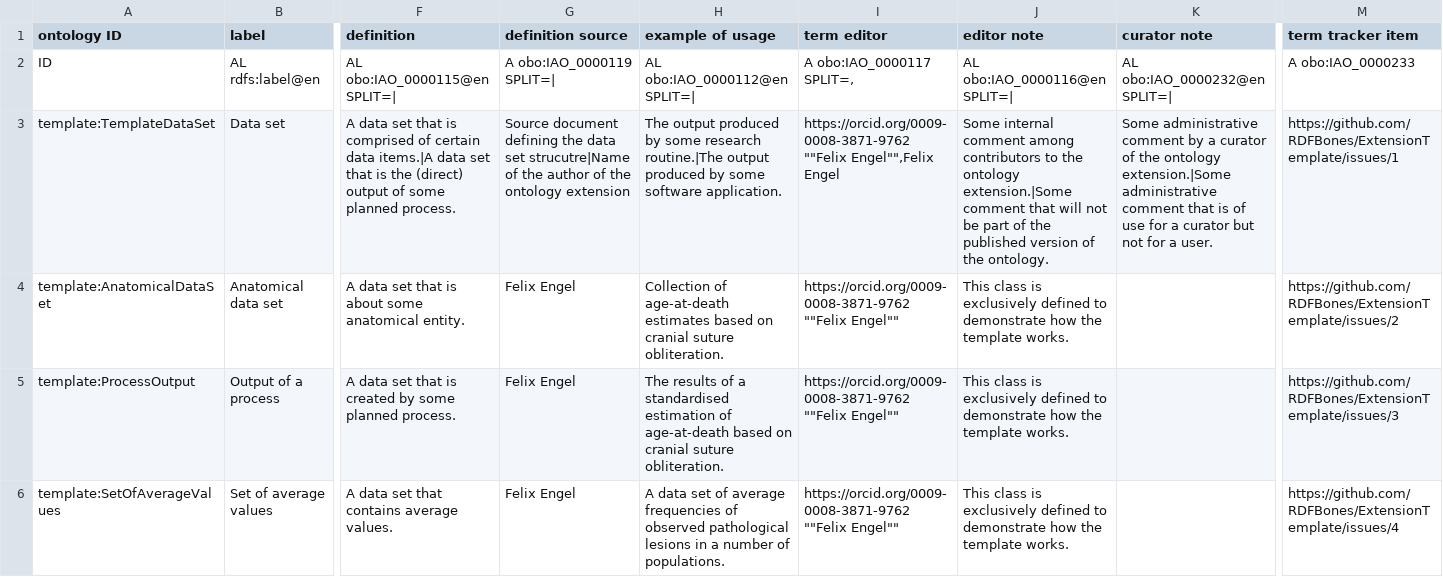
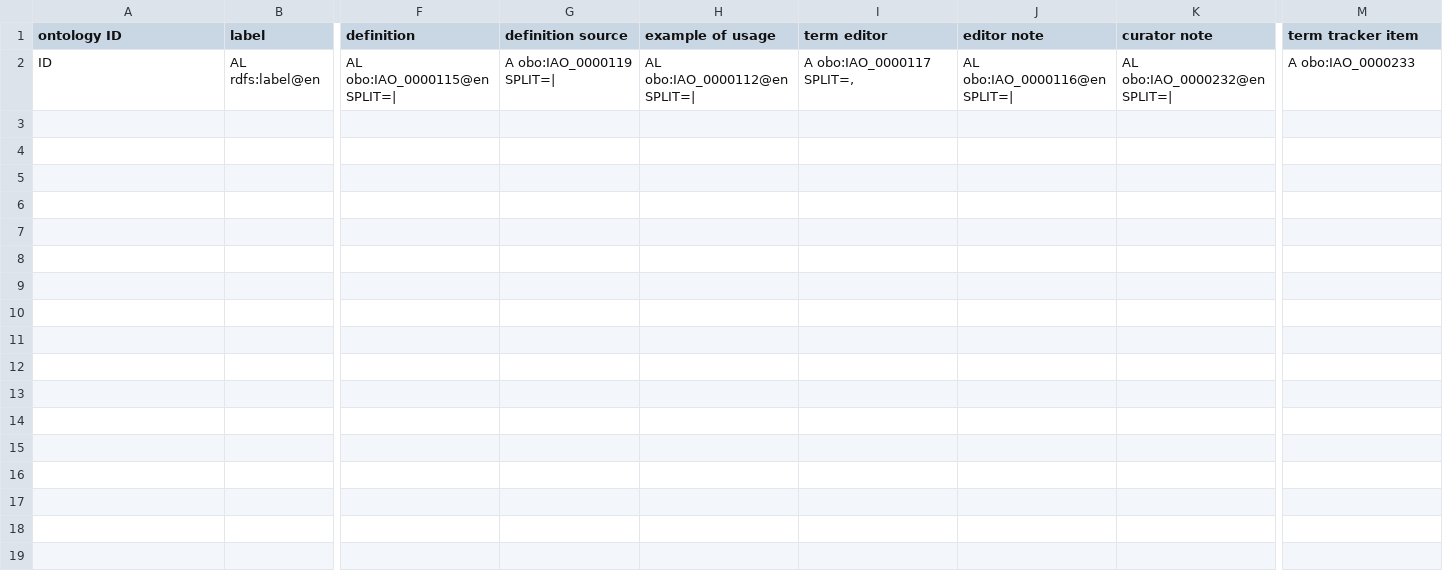
Before and after one commit to RDFBones/Fordisc, a TSV file: template-data_sets.tsv, drawn as a sheet; only a part is shown, gaps mark what is left out; rows hold the shown columns only; the diff names each change by its address in the sheet, - before the commit and + after, or states it on an @@ line.

Commit message:
Deleted dummy content from templates.

```diff
--- a/template-data_sets.tsv
+++ b/template-data_sets.tsv
-row 3: template:TemplateDataSet | Data set | A data set that is comprised of certain data items.|A data set that is the (direct) output of some planned process. | Source document defining the data set strucutre|Name of the author of the ontology extension | The output produced by some research routine.|The output produced by some software application. | https://orcid.org/0009-0008-3871-9762 ""Felix Engel"",Felix Engel | Some internal comment among contributors to the ontology extension.|Some comment that will not be part of the published version of the ontology. | Some administrative comment by a curator of the ontology extension.|Some administrative comment that is of use for a curator but not for a user. | https://github.com/RDFBones/ExtensionTemplate/issues/1
-row 4: template:AnatomicalDataSet | Anatomical data set | A data set that is about some anatomical entity. | Felix Engel | Collection of age-at-death estimates based on cranial suture obliteration. | https://orcid.org/0009-0008-3871-9762 ""Felix Engel"" | This class is exclusively defined to demonstrate how the template works. |  | https://github.com/RDFBones/ExtensionTemplate/issues/2
-row 5: template:ProcessOutput | Output of a process | A data set that is created by some planned process. | Felix Engel | The results of a standardised estimation of age-at-death based on cranial suture obliteration. | https://orcid.org/0009-0008-3871-9762 ""Felix Engel"" | This class is exclusively defined to demonstrate how the template works. |  | https://github.com/RDFBones/ExtensionTemplate/issues/3
-row 6: template:SetOfAverageValues | Set of average values | A data set that contains average values. | Felix Engel | A data set of average frequencies of observed pathological lesions in a number of populations. | https://orcid.org/0009-0008-3871-9762 ""Felix Engel"" | This class is exclusively defined to demonstrate how the template works. |  | https://github.com/RDFBones/ExtensionTemplate/issues/4
```
Also changed, not shown: template-assays.tsv, template-category_labels.tsv, 10 other files.
